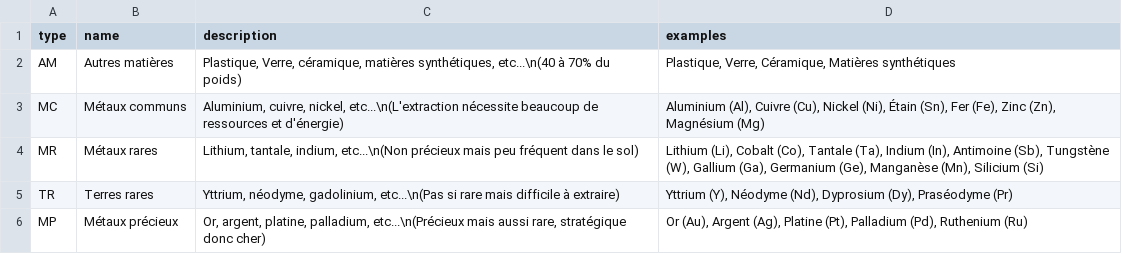
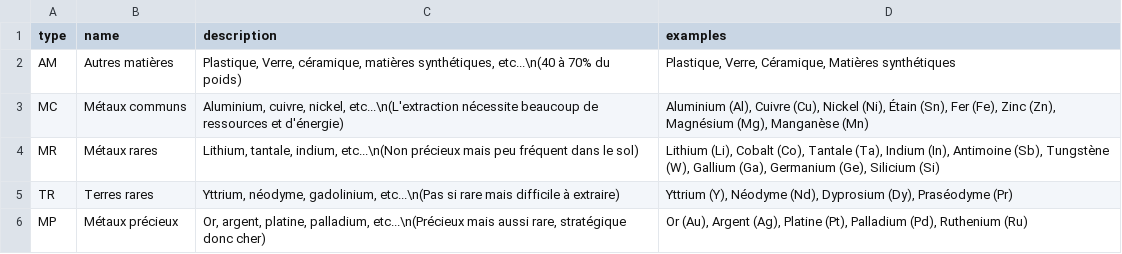
Before and after one commit to inrialearninglab/PhoneImpact, a CSV file: data/csv/resources_text.csv, drawn as a sheet.

```diff
--- a/data/csv/resources_text.csv
+++ b/data/csv/resources_text.csv
@@ -2,4 +2,4 @@ type,name,description,examples
 AM,Autres matières,"Plastique, Verre, céramique, matières synthétiques, etc...\n(40 à 70% du poids)","Plastique, Verre, Céramique, Matières synthétiques"
-MC,Métaux communs,"Aluminium, cuivre, nickel, etc...\n(L'extraction nécessite beaucoup de ressources et d'énergie)","Aluminium (Al), Cuivre (Cu), Nickel (Ni), Étain (Sn), Fer (Fe), Zinc (Zn), Magnésium (Mg)"
-MR,Métaux rares,"Lithium, tantale, indium, etc...\n(Non précieux mais peu fréquent dans le sol)","Lithium (Li), Cobalt (Co), Tantale (Ta), Indium (In), Antimoine (Sb), Tungstène (W), Gallium (Ga), Germanium (Ge), Manganèse (Mn), Silicium (Si)"
+MC,Métaux communs,"Aluminium, cuivre, nickel, etc...\n(L'extraction nécessite beaucoup de ressources et d'énergie)","Aluminium (Al), Cuivre (Cu), Nickel (Ni), Étain (Sn), Fer (Fe), Zinc (Zn), Magnésium (Mg), Manganèse (Mn)"
+MR,Métaux rares,"Lithium, tantale, indium, etc...\n(Non précieux mais peu fréquent dans le sol)","Lithium (Li), Cobalt (Co), Tantale (Ta), Indium (In), Antimoine (Sb), Tungstène (W), Gallium (Ga), Germanium (Ge), Silicium (Si)"
 TR,Terres rares,"Yttrium, néodyme, gadolinium, etc...\n(Pas si rare mais difficile à extraire)","Yttrium (Y), Néodyme (Nd), Dyprosium (Dy), Praséodyme (Pr)"
```
Also changed, not shown: 2 other files.
